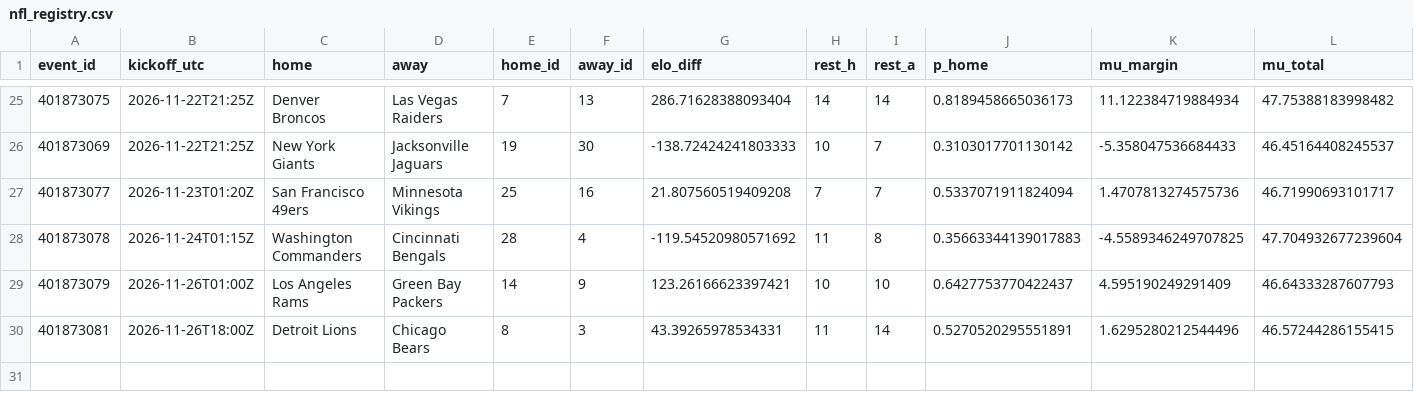
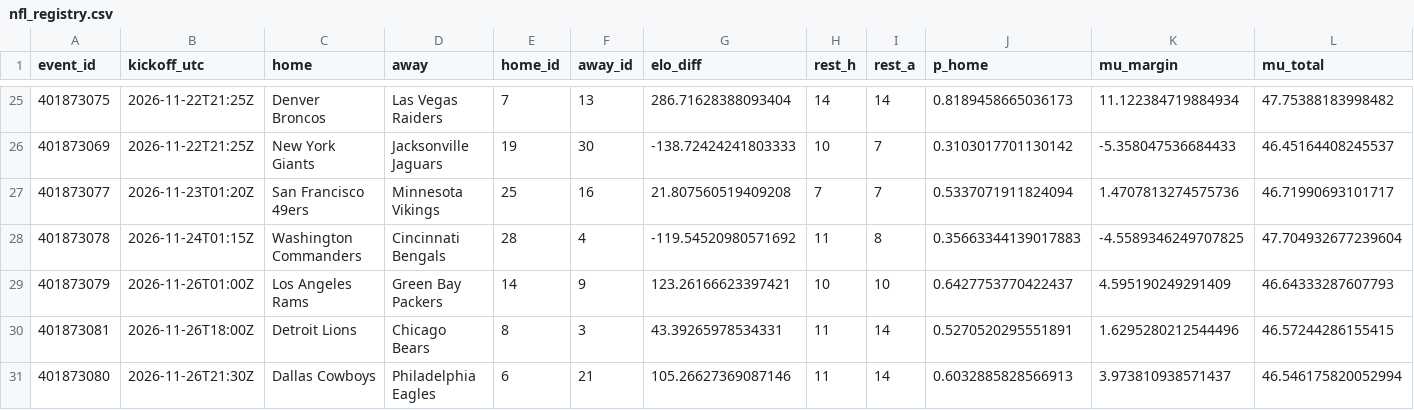
Before and after one commit to gabrielreyesu/mocha-picks, a CSV file: predictions/nfl_registry.csv, drawn as a sheet; only a part is shown, gaps mark what is left out; rows hold the shown columns only; the diff names each change by its address in the sheet, - before the commit and + after, or states it on an @@ line.

```diff
--- a/predictions/nfl_registry.csv
+++ b/predictions/nfl_registry.csv
+row 31: 401873080 | 2026-11-26T21:30Z | Dallas Cowboys | Philadelphia Eagles | 6 | 21 | 105.26627369087146 | 11 | 14 | 0.6032885828566913 | 3.973810938571437 | 46.546175820052994
```
Also changed, not shown: predictions/nba_evaluation.csv, predictions/nba_kalshi_edges.csv, 11 other files.
